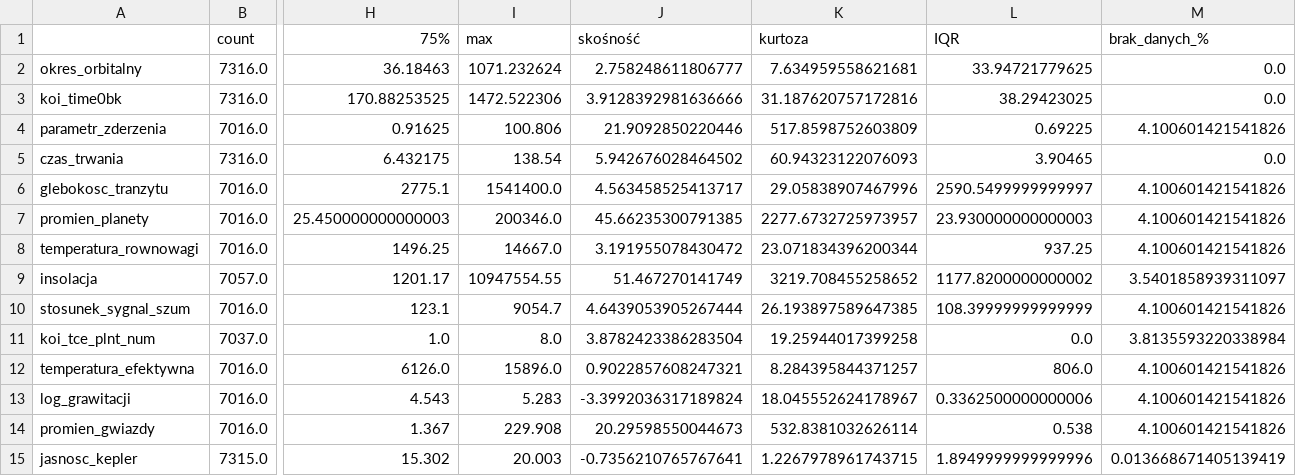
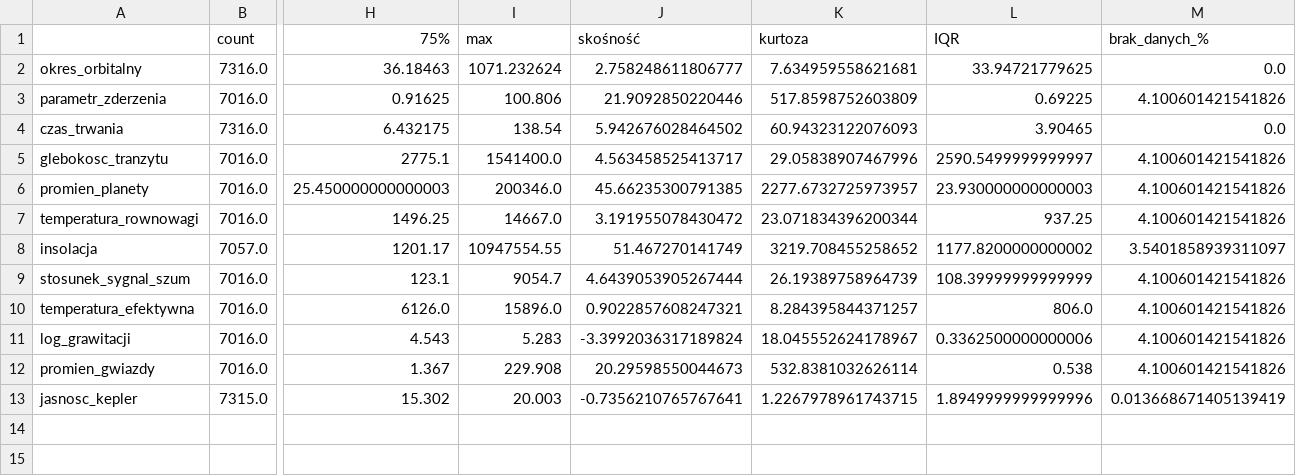
Before and after one commit to K4r0ldz/Data_Analysis_Methods_P2, a CSV file: tables/statystyki_opisowe.csv, drawn as a sheet; only a part is shown, gaps mark what is left out; removed rows and columns are numbered as before the commit, all else as after; rows hold the shown columns only; the diff names each change by its address in the sheet, - before the commit and + after, or states it on an @@ line.

```diff
--- a/tables/statystyki_opisowe.csv
+++ b/tables/statystyki_opisowe.csv
-row 3: koi_time0bk | 7316.0 | 170.88253525 | 1472.522306 | 3.9128392981636666 | 31.187620757172816 | 38.29423025 | 0.0
-K9 (kurtoza): 26.193897589647385
+K9 (kurtoza): 26.19389758964739
-row 11: koi_tce_plnt_num | 7037.0 | 1.0 | 8.0 | 3.8782423386283504 | 19.25944017399258 | 0.0 | 3.8135593220338984
```
Also changed, not shown: results/importance_logreg.csv, results/importance_rf.csv, 17 other files.
